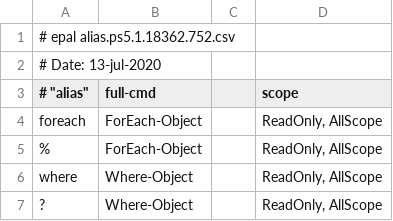
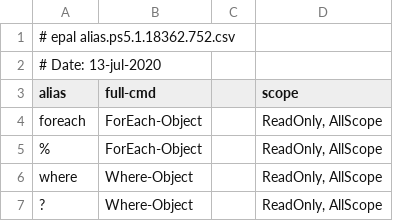
Before and after one commit to iron59zug/PStest, a CSV file: alias.ps5.1.18362.752.csv, drawn as a sheet; only a part is shown.

Commit message:
Update alias.ps5.1.18362.752.csv

```diff
--- a/alias.ps5.1.18362.752.csv
+++ b/alias.ps5.1.18362.752.csv
@@ -2,3 +2,3 @@
 # Date: 13-jul-2020
-# "alias","full-cmd","","scope"
+"alias","full-cmd"," ","scope"
 "foreach","ForEach-Object","","ReadOnly, AllScope"
```
